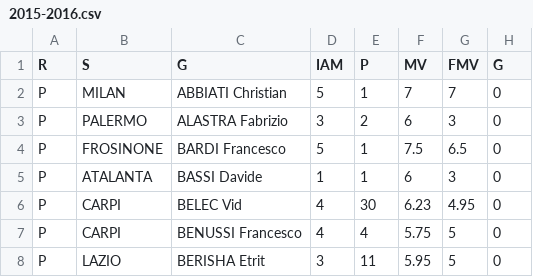
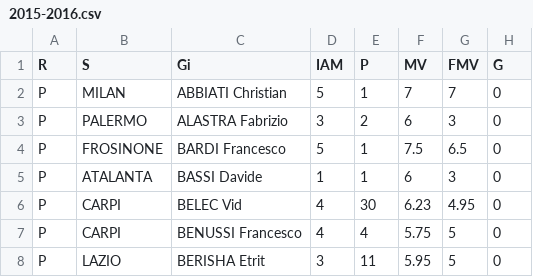
Before and after one commit to invasionofsmallcubes/fantacalcio, a CSV file: notebook/workdir/2015-2016.csv, drawn as a sheet; only a part is shown; the diff names each change by its address in the sheet, - before the commit and + after, or states it on an @@ line.

```diff
--- a/notebook/workdir/2015-2016.csv
+++ b/notebook/workdir/2015-2016.csv
-C1: G
+C1: Gi
```
Also changed, not shown: notebook/workdir/2016-2017.csv, notebook/workdir/2017-2018.csv, 3 other files.
